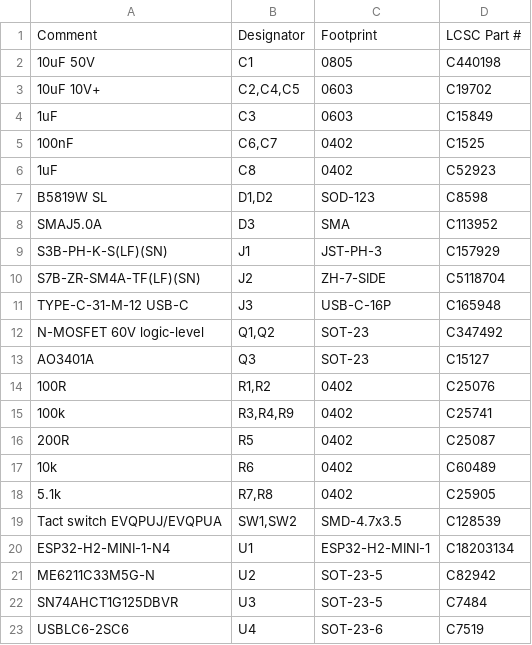
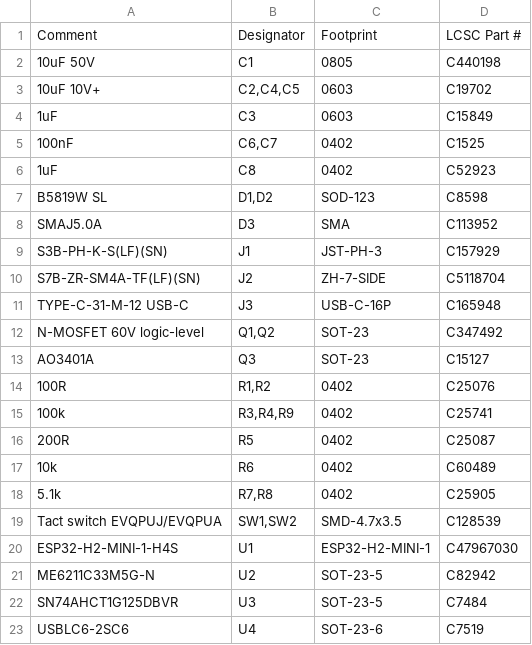
Before and after one commit to michaudtime/lumary-zigbee, a CSV file: hardware/kicad/bom-jlc.csv, drawn as a sheet.

```diff
--- a/hardware/kicad/bom-jlc.csv
+++ b/hardware/kicad/bom-jlc.csv
@@ -19,3 +19,3 @@ AO3401A,Q3,SOT-23,C15127
 Tact switch EVQPUJ/EVQPUA,"SW1,SW2",SMD-4.7x3.5,C128539
-ESP32-H2-MINI-1-N4,U1,ESP32-H2-MINI-1,C18203134
+ESP32-H2-MINI-1-H4S,U1,ESP32-H2-MINI-1,C47967030
 ME6211C33M5G-N,U2,SOT-23-5,C82942
```
Also changed, not shown: hardware/bom.csv.
